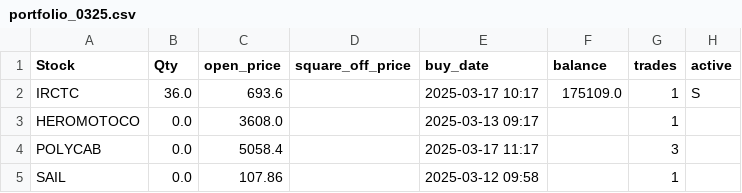
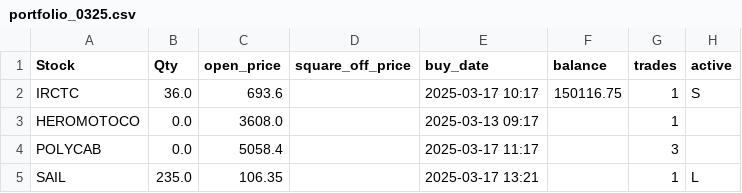
Before and after one commit to ANANTKACHOLIA/portfolio_data, a CSV file: portfolio_0325.csv, drawn as a sheet.

Commit message:
Replace CSV file

```diff
--- a/portfolio_0325.csv
+++ b/portfolio_0325.csv
@@ -1,5 +1,5 @@
 Stock,Qty,open_price,square_off_price,buy_date,balance,trades,active
- IRCTC,36.0,693.6,,2025-03-17 10:17,175109.0,1,S
+ IRCTC,36.0,693.6,,2025-03-17 10:17,150116.75,1,S
  HEROMOTOCO,0.0,3608.0,,2025-03-13 09:17,,1,
  POLYCAB,0.0,5058.4,,2025-03-17 11:17,,3,
- SAIL,0.0,107.86,,2025-03-12 09:58,,1,
+ SAIL,235.0,106.35,,2025-03-17 13:21,,1,L
```
